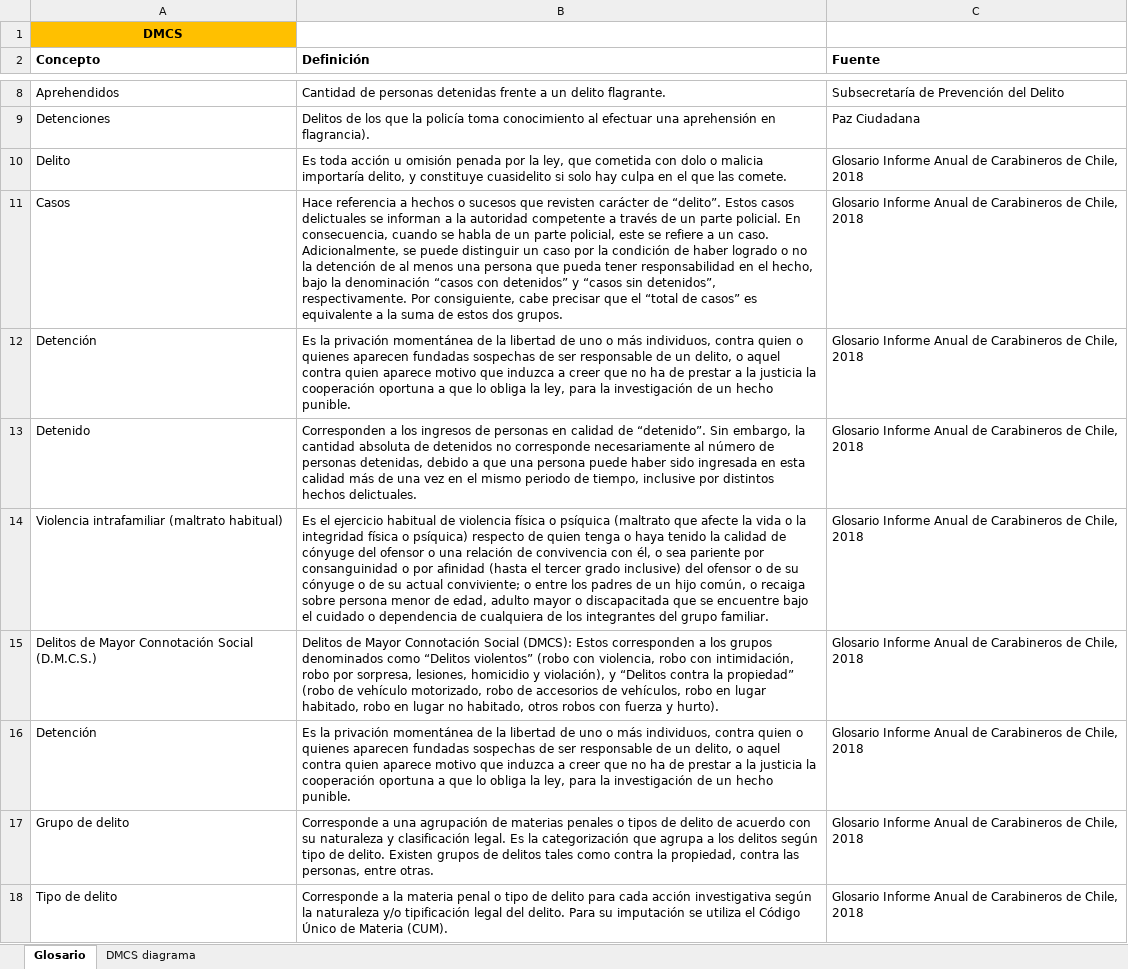
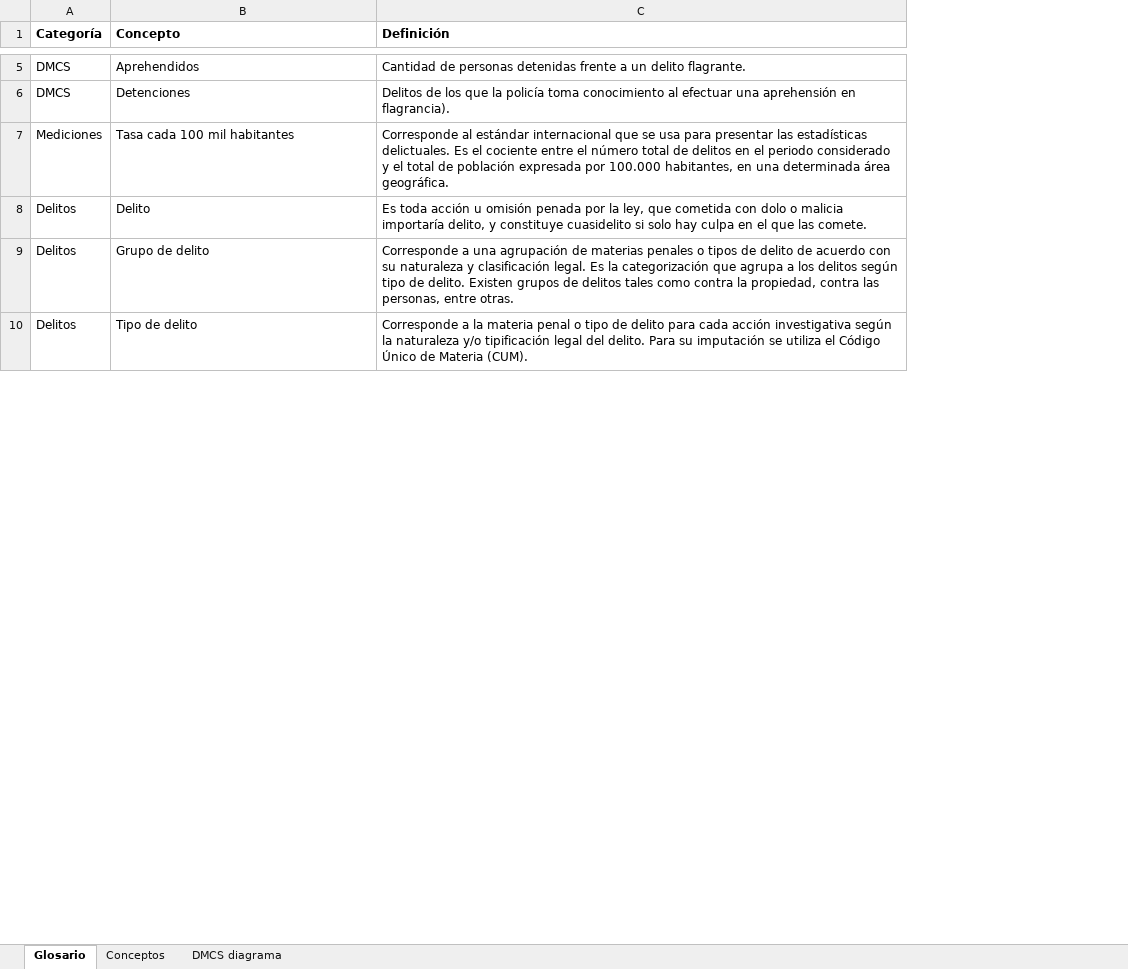
Before and after one commit to Sud-Austral/DATA-DELITO, an Excel workbook: Glosario_DMCS.xlsx, sheet Glosario, drawn as a sheet; only a part is shown, gaps mark what is left out; values as stored, in another font and other column widths than the file's, no borders; table styles not drawn; removed rows and columns are numbered as before the commit, all else as after; the diff covers the shown part only; the diff names each change by its address in the sheet, - before the commit and + after, or states it on an @@ line.

Commit message:
Update Glosario_DMCS.xlsx

```diff
--- a/Glosario_DMCS.xlsx (sheet Glosario)
+++ b/Glosario_DMCS.xlsx (sheet Glosario)
+sheet tab: Conceptos
+column A (Categoría), rows 5-6: DMCS | DMCS; rows 8-10: all Delitos
-column C (Fuente), rows 8-10: Subsecretaría de Prevención del Delito | Paz Ciudadana | Glosario Informe Anual de Carabineros de Chile, 2018; rows 17-18: Glosario Informe Anual de Carabineros de Chile, 2018 | Glosario Informe Anual de Carabineros de Chile, 2018
-row 1: DMCS
+row 7: Mediciones | Tasa cada 100 mil habitantes | Corresponde al estándar internacional que se usa para presentar las estadísticas delictuales. Es el cociente entre el número total de delitos en el periodo considerado y el total de población expresada por 100.000 habitantes, en una determinada área geográfica.
-row 11: Casos | Hace referencia a hechos o sucesos que revisten carácter de “delito”. Estos casos delictuales se informan a la autoridad competente a través de un parte policial. En consecuencia, cuando se habla de un parte policial, este se refiere a un caso. Adicionalmente, se puede distinguir un caso por la condición de haber logrado o no la detención de al menos una persona que pueda tener responsabilidad en el hecho, bajo la denominación “casos con detenidos” y “casos sin detenidos”, respectivamente. Por consiguiente, cabe precisar que el “total de casos” es equivalente a la suma de estos dos grupos. | Glosario Informe Anual de Carabineros de Chile, 2018
-row 12: Detención | Es la privación momentánea de la libertad de uno o más individuos, contra quien o quienes aparecen fundadas sospechas de ser responsable de un delito, o aquel contra quien aparece motivo que induzca a creer que no ha de prestar a la justicia la cooperación oportuna a que lo obliga la ley, para la investigación de un hecho punible. | Glosario Informe Anual de Carabineros de Chile, 2018
-row 13: Detenido | Corresponden a los ingresos de personas en calidad de “detenido”. Sin embargo, la cantidad absoluta de detenidos no corresponde necesariamente al número de personas detenidas, debido a que una persona puede haber sido ingresada en esta calidad más de una vez en el mismo periodo de tiempo, inclusive por distintos hechos delictuales. | Glosario Informe Anual de Carabineros de Chile, 2018
-row 14: Violencia intrafamiliar (maltrato habitual) | Es el ejercicio habitual de violencia física o psíquica (maltrato que afecte la vida o la integridad física o psíquica) respecto de quien tenga o haya tenido la calidad de cónyuge del ofensor o una relación de convivencia con él, o sea pariente por consanguinidad o por afinidad (hasta el tercer grado inclusive) del ofensor o de su cónyuge o de su actual conviviente; o entre los padres de un hijo común, o recaiga sobre persona menor de edad, adulto mayor o discapacitada que se encuentre bajo el cuidado o dependencia de cualquiera de los integrantes del grupo familiar. | Glosario Informe Anual de Carabineros de Chile, 2018
-row 15: Delitos de Mayor Connotación Social (D.M.C.S.) | Delitos de Mayor Connotación Social (DMCS): Estos corresponden a los grupos denominados como “Delitos violentos” (robo con violencia, robo con intimidación, robo por sorpresa, lesiones, homicidio y violación), y “Delitos contra la propiedad” (robo de vehículo motorizado, robo de accesorios de vehículos, robo en lugar habitado, robo en lugar no habitado, otros robos con fuerza y hurto). | Glosario Informe Anual de Carabineros de Chile, 2018
-row 16: Detención | Es la privación momentánea de la libertad de uno o más individuos, contra quien o quienes aparecen fundadas sospechas de ser responsable de un delito, o aquel contra quien aparece motivo que induzca a creer que no ha de prestar a la justicia la cooperación oportuna a que lo obliga la ley, para la investigación de un hecho punible. | Glosario Informe Anual de Carabineros de Chile, 2018
```
Also changed, not shown: 2 added rows and 19 removed rows elsewhere in this sheet.
